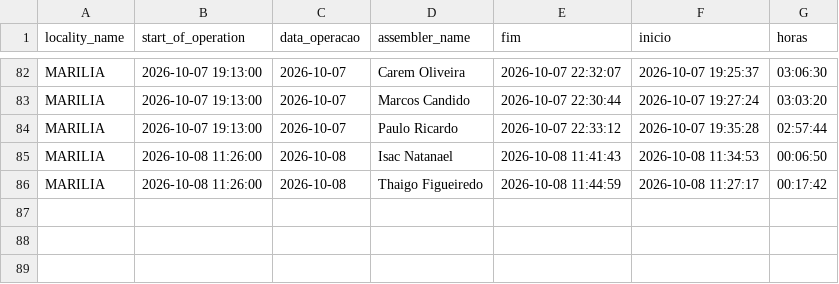
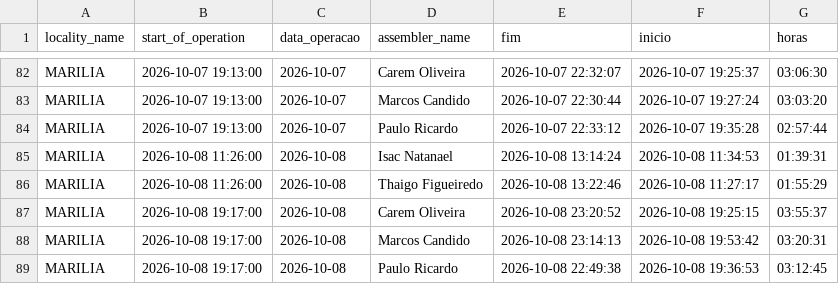
Before and after one commit to diogojfr/report-lago-azul-streamlit, a CSV file: data/tab_horas_trabalhadas.csv, drawn as a sheet; only a part is shown, gaps mark what is left out.

```diff
--- a/data/tab_horas_trabalhadas.csv
+++ b/data/tab_horas_trabalhadas.csv
@@ -84,3 +84,6 @@ MARILIA,2026-10-07 19:13:00,2026-10-07,Marcos Candido,2026-10-07 22:30:44,2026-1
 MARILIA,2026-10-07 19:13:00,2026-10-07,Paulo Ricardo,2026-10-07 22:33:12,2026-10-07 19:35:28,02:57:44
-MARILIA,2026-10-08 11:26:00,2026-10-08,Isac Natanael,2026-10-08 11:41:43,2026-10-08 11:34:53,00:06:50
-MARILIA,2026-10-08 11:26:00,2026-10-08,Thaigo Figueiredo,2026-10-08 11:44:59,2026-10-08 11:27:17,00:17:42
+MARILIA,2026-10-08 11:26:00,2026-10-08,Isac Natanael,2026-10-08 13:14:24,2026-10-08 11:34:53,01:39:31
+MARILIA,2026-10-08 11:26:00,2026-10-08,Thaigo Figueiredo,2026-10-08 13:22:46,2026-10-08 11:27:17,01:55:29
+MARILIA,2026-10-08 19:17:00,2026-10-08,Carem Oliveira,2026-10-08 23:20:52,2026-10-08 19:25:15,03:55:37
+MARILIA,2026-10-08 19:17:00,2026-10-08,Marcos Candido,2026-10-08 23:14:13,2026-10-08 19:53:42,03:20:31
+MARILIA,2026-10-08 19:17:00,2026-10-08,Paulo Ricardo,2026-10-08 22:49:38,2026-10-08 19:36:53,03:12:45
```
Also changed, not shown: data/conf_registros.csv, data/montagem_transporte.csv, 9 other files.
